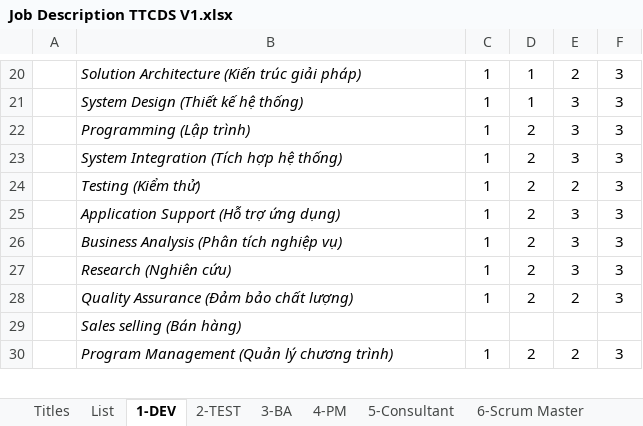
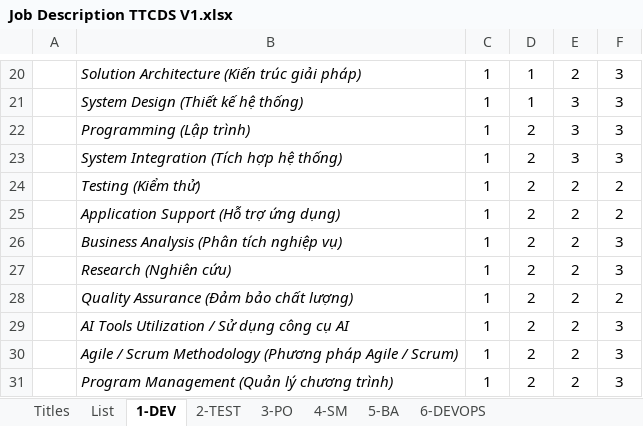
Before and after one commit to ngohoanglan/HoSoDoanhNghiep, an Excel workbook: Job Description TTCDS V1.xlsx, sheet 1-DEV, drawn as a sheet; only a part is shown, gaps mark what is left out; values as stored, in another font and other column widths than the file's, no borders; charts and pictures not drawn; removed rows and columns are numbered as before the commit, all else as after; the diff covers the shown part only; the diff names each change by its address in the sheet, - before the commit and + after, or states it on an @@ line.

```diff
--- a/Job Description TTCDS V1.xlsx (sheet 1-DEV)
+++ b/Job Description TTCDS V1.xlsx (sheet 1-DEV)
-sheet tab: 3-BA
+sheet tab: 5-BA
-sheet tab: 4-PM
+sheet tab: 6-DEVOPS
-sheet tab: 6-Scrum Master
+sheet tab: 4-SM
-sheet tab: 5-Consultant
@@ sheet tab order changed: Titles | List | 1-DEV | 2-TEST | 3-PO | 4-SM | 5-BA | 6-DEVOPS @@
-F24:F25: 3
+F24:F25: 2
-E25:E27: 3
+E25:E27: 2
-F28: 3
+F28: 2
-row 29:  | Sales selling (Bán hàng)
+row 29:  | AI Tools Utilization / Sử dụng công cụ AI | 1 | 2 | 2 | 3
+row 30:  | Agile / Scrum Methodology (Phương pháp Agile / Scrum) | 1 | 2 | 2 | 3
```
Also changed, not shown: 1 added row, 3 removed rows and 4 edited cells elsewhere in this sheet, sheet 2-TEST, sheet 5-BA, sheet 6-DEVOPS, sheet 4-SM, sheet 3-PO, sheet List, other sheet tabs, 10 other files.
